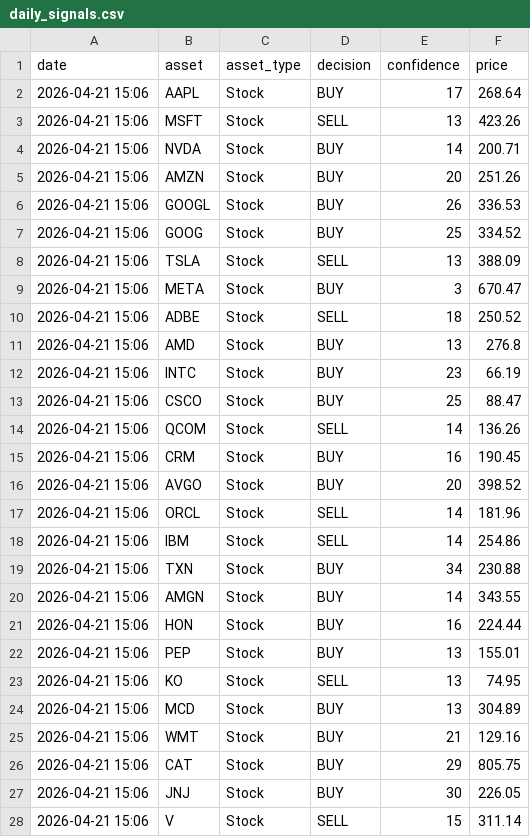
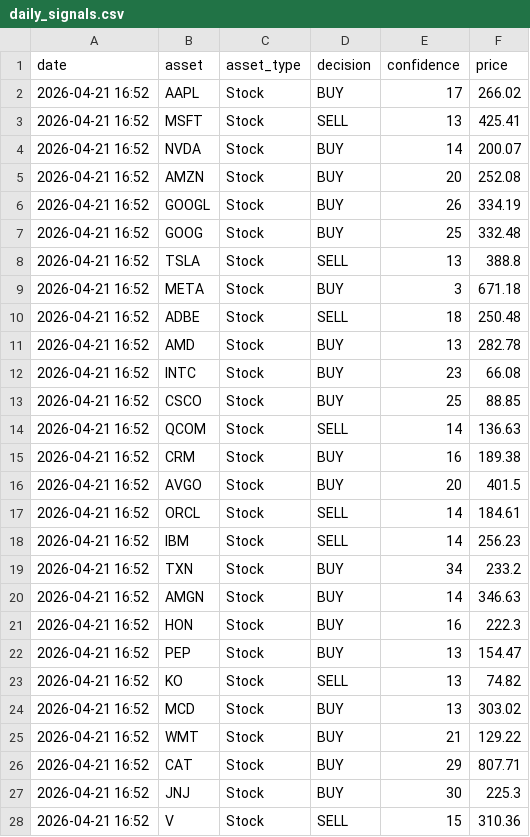
Before and after one commit to JMRCGuedes/Invest, a CSV file: daily_signals.csv, drawn as a sheet; only a part is shown; the diff covers the shown part only.

```diff
--- a/daily_signals.csv
+++ b/daily_signals.csv
@@ -1,28 +1,28 @@
 date,asset,asset_type,decision,confidence,price
-2026-04-21 15:06,AAPL,Stock,BUY,17,268.64
-2026-04-21 15:06,MSFT,Stock,SELL,13,423.26
-2026-04-21 15:06,NVDA,Stock,BUY,14,200.71
-2026-04-21 15:06,AMZN,Stock,BUY,20,251.26
-2026-04-21 15:06,GOOGL,Stock,BUY,26,336.53
-2026-04-21 15:06,GOOG,Stock,BUY,25,334.52
-2026-04-21 15:06,TSLA,Stock,SELL,13,388.09
-2026-04-21 15:06,META,Stock,BUY,3,670.47
-2026-04-21 15:06,ADBE,Stock,SELL,18,250.52
-2026-04-21 15:06,AMD,Stock,BUY,13,276.8
-2026-04-21 15:06,INTC,Stock,BUY,23,66.19
-2026-04-21 15:06,CSCO,Stock,BUY,25,88.47
-2026-04-21 15:06,QCOM,Stock,SELL,14,136.26
-2026-04-21 15:06,CRM,Stock,BUY,16,190.45
-2026-04-21 15:06,AVGO,Stock,BUY,20,398.52
-2026-04-21 15:06,ORCL,Stock,SELL,14,181.96
-2026-04-21 15:06,IBM,Stock,SELL,14,254.86
-2026-04-21 15:06,TXN,Stock,BUY,34,230.88
-2026-04-21 15:06,AMGN,Stock,BUY,14,343.55
-2026-04-21 15:06,HON,Stock,BUY,16,224.44
-2026-04-21 15:06,PEP,Stock,BUY,13,155.01
-2026-04-21 15:06,KO,Stock,SELL,13,74.95
-2026-04-21 15:06,MCD,Stock,BUY,13,304.89
-2026-04-21 15:06,WMT,Stock,BUY,21,129.16
-2026-04-21 15:06,CAT,Stock,BUY,29,805.75
-2026-04-21 15:06,JNJ,Stock,BUY,30,226.05
-2026-04-21 15:06,V,Stock,SELL,15,311.14
+2026-04-21 16:52,AAPL,Stock,BUY,17,266.02
+2026-04-21 16:52,MSFT,Stock,SELL,13,425.41
+2026-04-21 16:52,NVDA,Stock,BUY,14,200.07
+2026-04-21 16:52,AMZN,Stock,BUY,20,252.08
+2026-04-21 16:52,GOOGL,Stock,BUY,26,334.19
+2026-04-21 16:52,GOOG,Stock,BUY,25,332.48
+2026-04-21 16:52,TSLA,Stock,SELL,13,388.8
+2026-04-21 16:52,META,Stock,BUY,3,671.18
+2026-04-21 16:52,ADBE,Stock,SELL,18,250.48
+2026-04-21 16:52,AMD,Stock,BUY,13,282.78
+2026-04-21 16:52,INTC,Stock,BUY,23,66.08
+2026-04-21 16:52,CSCO,Stock,BUY,25,88.85
+2026-04-21 16:52,QCOM,Stock,SELL,14,136.63
+2026-04-21 16:52,CRM,Stock,BUY,16,189.38
+2026-04-21 16:52,AVGO,Stock,BUY,20,401.5
+2026-04-21 16:52,ORCL,Stock,SELL,14,184.61
+2026-04-21 16:52,IBM,Stock,SELL,14,256.23
+2026-04-21 16:52,TXN,Stock,BUY,34,233.2
+2026-04-21 16:52,AMGN,Stock,BUY,14,346.63
+2026-04-21 16:52,HON,Stock,BUY,16,222.3
+2026-04-21 16:52,PEP,Stock,BUY,13,154.47
+2026-04-21 16:52,KO,Stock,SELL,13,74.82
+2026-04-21 16:52,MCD,Stock,BUY,13,303.02
+2026-04-21 16:52,WMT,Stock,BUY,21,129.22
+2026-04-21 16:52,CAT,Stock,BUY,29,807.71
+2026-04-21 16:52,JNJ,Stock,BUY,30,225.3
+2026-04-21 16:52,V,Stock,SELL,15,310.36
```
Also changed, not shown: 61 edited cells elsewhere in this file, portfolio_details.csv, 2 other files.
